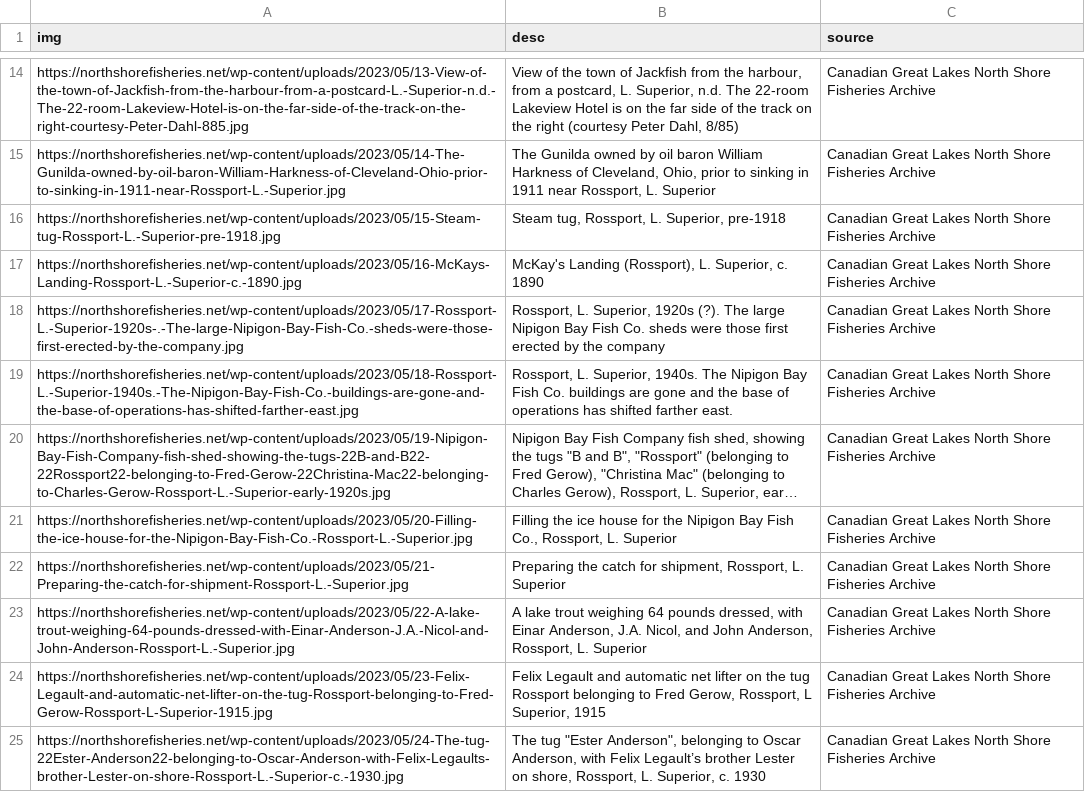
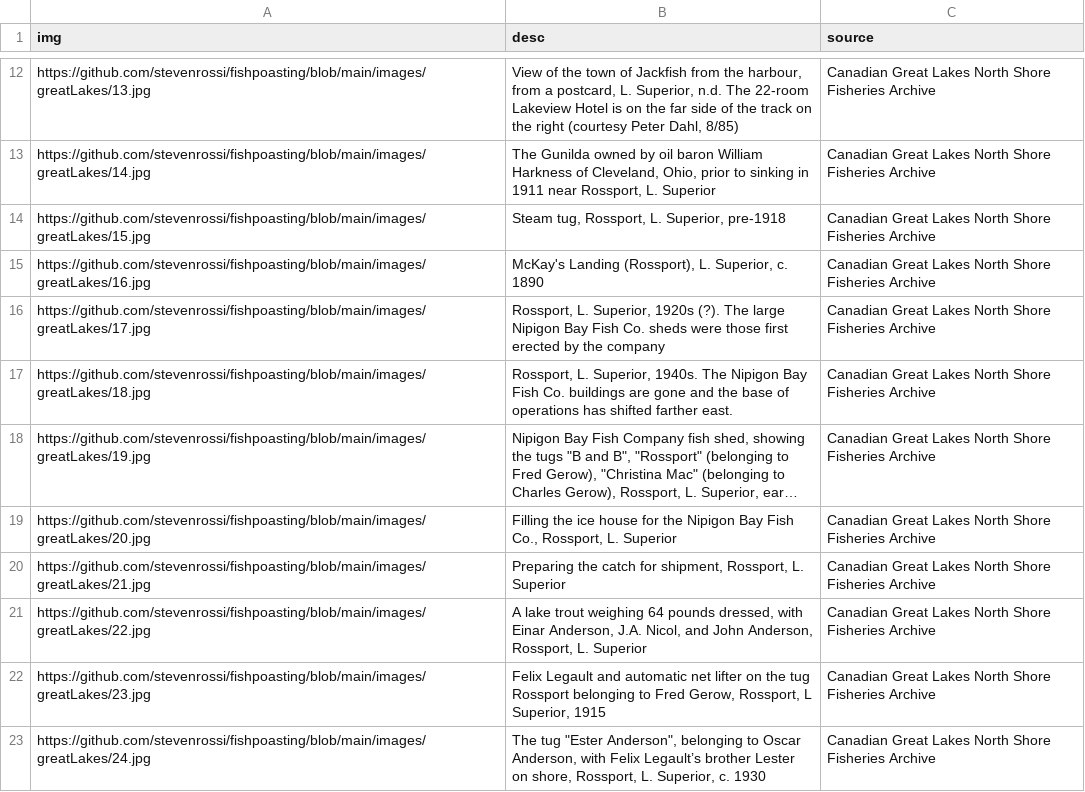
Before and after one commit to stevenrossi/fishpoasting, a CSV file: nsfDF.csv, drawn as a sheet; only a part is shown, gaps mark what is left out; long unchanged cells end in …; addresses are those after the commit; the diff covers the shown part only; the diff names each change by its address in the sheet, - before the commit and + after, or states it on an @@ line.

Commit message:
Updated great lake links

```diff
--- a/nsfDF.csv
+++ b/nsfDF.csv
-A12 (img): https://northshorefisheries.net/wp-content/uploads/2023/05/13-View-of-the-town-of-Jackfish-from-the-harbour-from-a-postcard-L.-Superior-n.d.-The-22-room-Lakeview-Hotel-is-on-the-far-side-of-the-track-on-the-right-courtesy-Peter-Dahl-885.jpg
+A12 (img): https://github.com/stevenrossi/fishpoasting/blob/main/images/greatLakes/13.jpg
-A13 (img): https://northshorefisheries.net/wp-content/uploads/2023/05/14-The-Gunilda-owned-by-oil-baron-William-Harkness-of-Cleveland-Ohio-prior-to-sinking-in-1911-near-Rossport-L.-Superior.jpg
+A13 (img): https://github.com/stevenrossi/fishpoasting/blob/main/images/greatLakes/14.jpg
-A14 (img): https://northshorefisheries.net/wp-content/uploads/2023/05/15-Steam-tug-Rossport-L.-Superior-pre-1918.jpg
+A14 (img): https://github.com/stevenrossi/fishpoasting/blob/main/images/greatLakes/15.jpg
-A15 (img): https://northshorefisheries.net/wp-content/uploads/2023/05/16-McKays-Landing-Rossport-L.-Superior-c.-1890.jpg
+A15 (img): https://github.com/stevenrossi/fishpoasting/blob/main/images/greatLakes/16.jpg
-A16 (img): https://northshorefisheries.net/wp-content/uploads/2023/05/17-Rossport-L.-Superior-1920s-.-The-large-Nipigon-Bay-Fish-Co.-sheds-were-those-first-erected-by-the-company.jpg
+A16 (img): https://github.com/stevenrossi/fishpoasting/blob/main/images/greatLakes/17.jpg
-A17 (img): https://northshorefisheries.net/wp-content/uploads/2023/05/18-Rossport-L.-Superior-1940s.-The-Nipigon-Bay-Fish-Co.-buildings-are-gone-and-the-base-of-operations-has-shifted-farther-east.jpg
+A17 (img): https://github.com/stevenrossi/fishpoasting/blob/main/images/greatLakes/18.jpg
-A18 (img): https://northshorefisheries.net/wp-content/uploads/2023/05/19-Nipigon-Bay-Fish-Company-fish-shed-showing-the-tugs-22B-and-B22-22Rossport22-belonging-to-Fred-Gerow-22Christina-Mac22-belonging-to-Charles-Gerow-Rossport-L.-Superior-early-1920s.jpg
+A18 (img): https://github.com/stevenrossi/fishpoasting/blob/main/images/greatLakes/19.jpg
-A19 (img): https://northshorefisheries.net/wp-content/uploads/2023/05/20-Filling-the-ice-house-for-the-Nipigon-Bay-Fish-Co.-Rossport-L.-Superior.jpg
+A19 (img): https://github.com/stevenrossi/fishpoasting/blob/main/images/greatLakes/20.jpg
-A20 (img): https://northshorefisheries.net/wp-content/uploads/2023/05/21-Preparing-the-catch-for-shipment-Rossport-L.-Superior.jpg
+A20 (img): https://github.com/stevenrossi/fishpoasting/blob/main/images/greatLakes/21.jpg
-A21 (img): https://northshorefisheries.net/wp-content/uploads/2023/05/22-A-lake-trout-weighing-64-pounds-dressed-with-Einar-Anderson-J.A.-Nicol-and-John-Anderson-Rossport-L.-Superior.jpg
+A21 (img): https://github.com/stevenrossi/fishpoasting/blob/main/images/greatLakes/22.jpg
-A22 (img): https://northshorefisheries.net/wp-content/uploads/2023/05/23-Felix-Legault-and-automatic-net-lifter-on-the-tug-Rossport-belonging-to-Fred-Gerow-Rossport-L-Superior-1915.jpg
+A22 (img): https://github.com/stevenrossi/fishpoasting/blob/main/images/greatLakes/23.jpg
-A23 (img): https://northshorefisheries.net/wp-content/uploads/2023/05/24-The-tug-22Ester-Anderson22-belonging-to-Oscar-Anderson-with-Felix-Legaults-brother-Lester-on-shore-Rossport-L.-Superior-c.-1930.jpg
+A23 (img): https://github.com/stevenrossi/fishpoasting/blob/main/images/greatLakes/24.jpg
```
Also changed, not shown: 2 removed rows and 10 edited cells elsewhere in this file.
